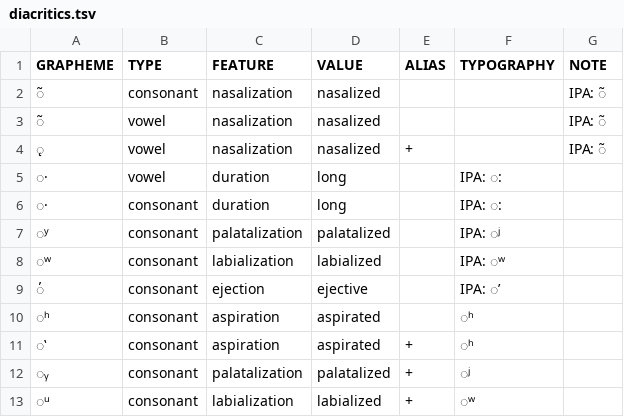
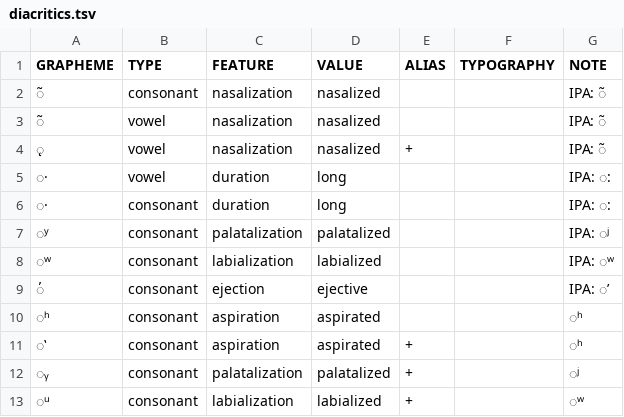
Before and after one commit to cldf-clts/clts, a TSV file: pkg/transcriptionsystems/napa/diacritics.tsv, drawn as a sheet.

Commit message:
fix error in napa

```diff
--- a/pkg/transcriptionsystems/napa/diacritics.tsv
+++ b/pkg/transcriptionsystems/napa/diacritics.tsv
@@ -4,10 +4,10 @@ GRAPHEME	TYPE	FEATURE	VALUE	ALIAS	TYPOGRAPHY	NOTE
 ◌̨	vowel	nasalization	nasalized	+		IPA: ◌̃
-◌·	vowel	duration	long		IPA: ◌:
-◌·	consonant	duration	long		IPA: ◌:
-◌ʸ	consonant	palatalization	palatalized		IPA: ◌ʲ
-◌ʷ	consonant	labialization	labialized		IPA: ◌ʷ
-◌̓	consonant	ejection	ejective		IPA: ◌’
-◌ʰ	consonant	aspiration	aspirated		◌ʰ
-◌‛	consonant	aspiration	aspirated	+	◌ʰ
-◌ᵧ	consonant	palatalization	palatalized	+	◌ʲ
-◌ᵘ	consonant	labialization	labialized	+	◌ʷ
+◌·	vowel	duration	long			IPA: ◌:
+◌·	consonant	duration	long			IPA: ◌:
+◌ʸ	consonant	palatalization	palatalized			IPA: ◌ʲ
+◌ʷ	consonant	labialization	labialized			IPA: ◌ʷ
+◌̓	consonant	ejection	ejective			IPA: ◌’
+◌ʰ	consonant	aspiration	aspirated			◌ʰ
+◌‛	consonant	aspiration	aspirated	+		◌ʰ
+◌ᵧ	consonant	palatalization	palatalized	+		◌ʲ
+◌ᵘ	consonant	labialization	labialized	+		◌ʷ
```
